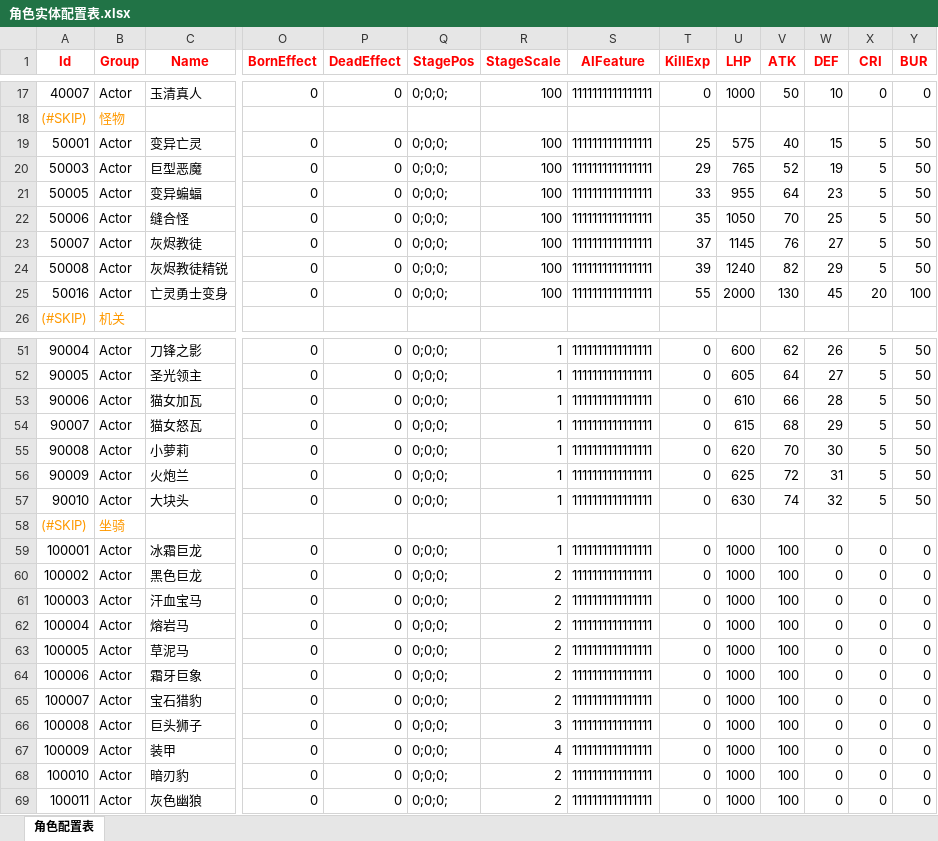
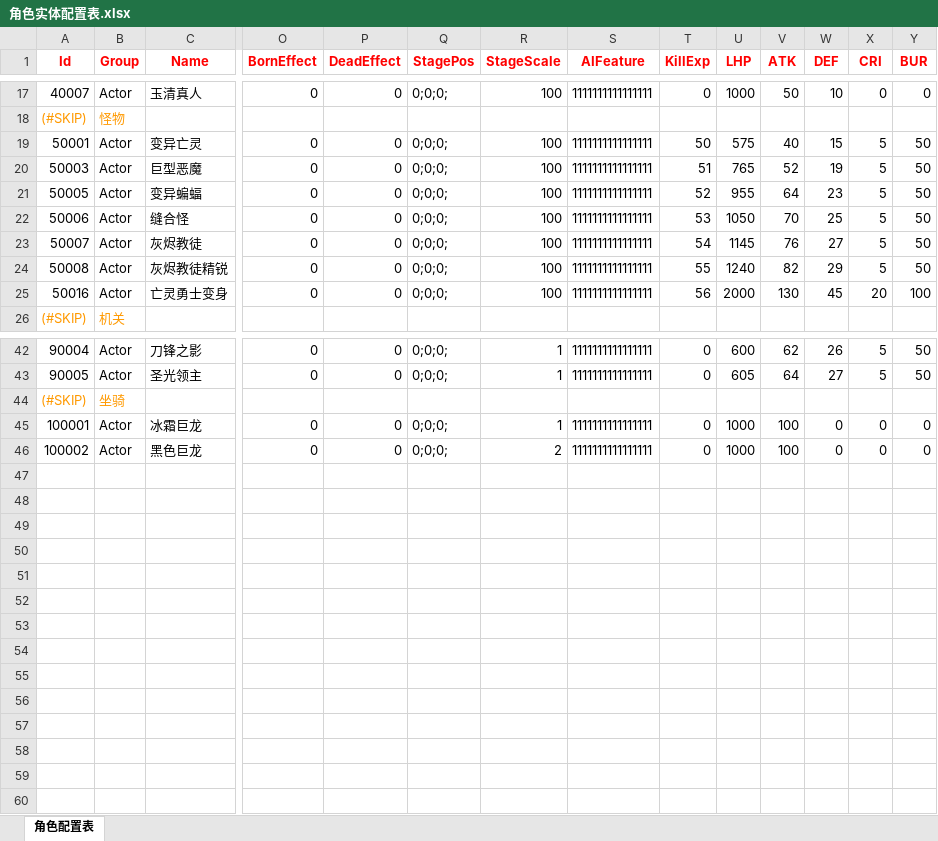
Before and after one commit to begunkwok/MMORPGDemo, an Excel workbook: Project/DataTable/Excel/角色实体配置表.xlsx, sheet 角色配置表, drawn as a sheet; only a part is shown, gaps mark what is left out; values as stored, in another font and other column widths than the file's, no borders; rows hold the shown columns only; the diff covers the shown part only; the diff names each change by its address in the sheet, - before the commit and + after, or states it on an @@ line.

```diff
--- a/Project/DataTable/Excel/角色实体配置表.xlsx (sheet 角色配置表)
+++ b/Project/DataTable/Excel/角色实体配置表.xlsx (sheet 角色配置表)
-T19 (KillExp): 25
+T19 (KillExp): 50
-T20 (KillExp): 29
+T20 (KillExp): 51
-T21 (KillExp): 33
+T21 (KillExp): 52
-T22 (KillExp): 35
+T22 (KillExp): 53
-T23 (KillExp): 37
+T23 (KillExp): 54
-T24 (KillExp): 39
+T24 (KillExp): 55
-T25 (KillExp): 55
+T25 (KillExp): 56
-row 53: 90006 | Actor | 猫女加瓦 | 0 | 0 | 0;0;0; | 1 | 1111111111111111 | 0 | 610 | 66 | 28 | 5 | 50
-row 54: 90007 | Actor | 猫女怒瓦 | 0 | 0 | 0;0;0; | 1 | 1111111111111111 | 0 | 615 | 68 | 29 | 5 | 50
-row 55: 90008 | Actor | 小萝莉 | 0 | 0 | 0;0;0; | 1 | 1111111111111111 | 0 | 620 | 70 | 30 | 5 | 50
-row 56: 90009 | Actor | 火炮兰 | 0 | 0 | 0;0;0; | 1 | 1111111111111111 | 0 | 625 | 72 | 31 | 5 | 50
-row 57: 90010 | Actor | 大块头 | 0 | 0 | 0;0;0; | 1 | 1111111111111111 | 0 | 630 | 74 | 32 | 5 | 50
-row 61: 100003 | Actor | 汗血宝马 | 0 | 0 | 0;0;0; | 2 | 1111111111111111 | 0 | 1000 | 100 | 0 | 0 | 0
-row 62: 100004 | Actor | 熔岩马 | 0 | 0 | 0;0;0; | 2 | 1111111111111111 | 0 | 1000 | 100 | 0 | 0 | 0
-row 63: 100005 | Actor | 草泥马 | 0 | 0 | 0;0;0; | 2 | 1111111111111111 | 0 | 1000 | 100 | 0 | 0 | 0
-row 64: 100006 | Actor | 霜牙巨象 | 0 | 0 | 0;0;0; | 2 | 1111111111111111 | 0 | 1000 | 100 | 0 | 0 | 0
-row 65: 100007 | Actor | 宝石猎豹 | 0 | 0 | 0;0;0; | 2 | 1111111111111111 | 0 | 1000 | 100 | 0 | 0 | 0
-row 66: 100008 | Actor | 巨头狮子 | 0 | 0 | 0;0;0; | 3 | 1111111111111111 | 0 | 1000 | 100 | 0 | 0 | 0
-row 67: 100009 | Actor | 装甲 | 0 | 0 | 0;0;0; | 4 | 1111111111111111 | 0 | 1000 | 100 | 0 | 0 | 0
-row 68: 100010 | Actor | 暗刃豹 | 0 | 0 | 0;0;0; | 2 | 1111111111111111 | 0 | 1000 | 100 | 0 | 0 | 0
-row 69: 100011 | Actor | 灰色幽狼 | 0 | 0 | 0;0;0; | 2 | 1111111111111111 | 0 | 1000 | 100 | 0 | 0 | 0
```
Also changed, not shown: 9 removed rows and 2 edited cells elsewhere in this sheet, 50 other files.
